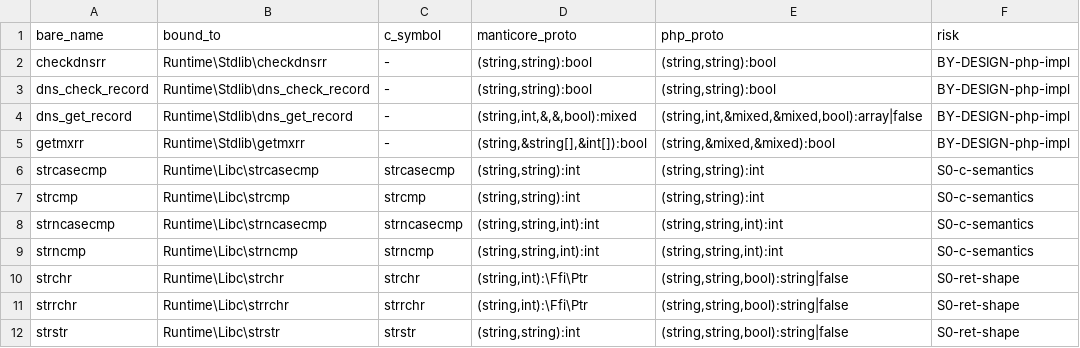
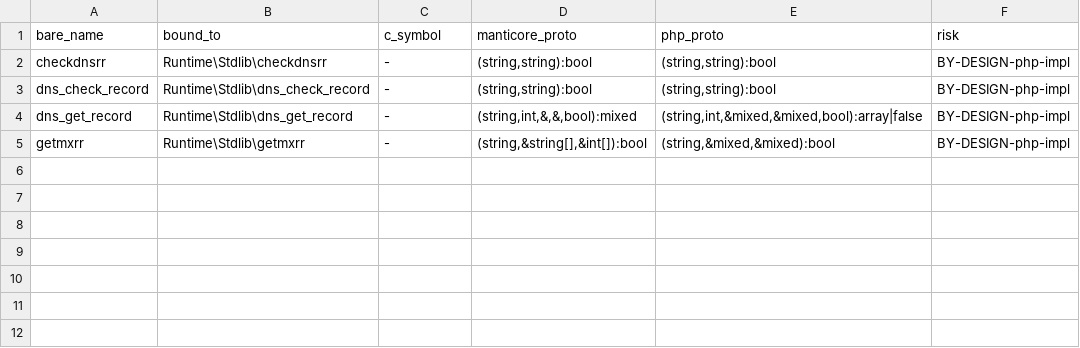
Before and after one commit to manticorephp/compiler, a TSV file: docs/audit/data/alias-capture.tsv, drawn as a sheet; the diff names each change by its address in the sheet, - before the commit and + after, or states it on an @@ line.

Commit message:
fix: PHP strstr/strchr/strrchr/str*cmp instead of the raw C bindings
Root cause, confirmed by disassembly rather than inference: a user calling
strcmp() jumped straight into _manticore_Runtime_Libc_strcmp. LowerFromAst
registers a bare-name alias for every namespaced .o.sig extern whose short name
is unique, and resolveCallName consults it when no global declaration matches.
Nothing declared these seven names globally, so the FFI bindings won.

  strstr("user@example.com", "@")  ->  int(4335119484), a raw char*
  strcmp("a\0b", "a\0c")           ->  0, "these are equal"

The second is the dangerous one: C stops at the first NUL, so any comparison of
binary data, a hash or a token silently answered equal. It compiled, it linked,
it ran.

Note dump-llvm actively misleads here -- it does not inject the stdlib externs,
so the alias never registers and the call reads as @manticore_strcmp. The final
binary is the only honest evidence, exactly as the tree already warns.

The fix is to make the names EXIST, not to suppress the alias: with a global
declaration present, resolveCallName's bare-name step wins one step earlier.
Suppressing the alias instead would have left these calls resolving to an
undefined @manticore_strcmp, which link_stubs.sh would happily stub to 0.

Semantics pinned against the interpreter, not assumed: PHP 8 returns the byte
DIFFERENCE (strcmp of z and a is 25), bytes unsigned (254 for \xff vs \x01), but
-1/1 when one string is a prefix of the other; strncmp's window can hide a
length difference; strcasecmp folds ASCII only; strchr is an alias of strstr,
not a byte search; strrchr looks at only the FIRST byte of its needle and
returns false for an empty one, the opposite of strstr.

alias_scan.php goes from 7 S0 captures to 0 and now runs inside calibrate.sh, so
the next FFI binding that shadows a PHP builtin fails a gate instead of shipping.
The probe moves from docs/audit/probes/ into tests/aot/cases/ per the promotion
rule. 119 targeted cases and two self-host builds green.

```diff
--- a/docs/audit/data/alias-capture.tsv
+++ b/docs/audit/data/alias-capture.tsv
-row 6: strcasecmp | Runtime\Libc\strcasecmp | strcasecmp | (string,string):int | (string,string):int | S0-c-semantics
-row 7: strcmp | Runtime\Libc\strcmp | strcmp | (string,string):int | (string,string):int | S0-c-semantics
-row 8: strncasecmp | Runtime\Libc\strncasecmp | strncasecmp | (string,string,int):int | (string,string,int):int | S0-c-semantics
-row 9: strncmp | Runtime\Libc\strncmp | strncmp | (string,string,int):int | (string,string,int):int | S0-c-semantics
-row 10: strchr | Runtime\Libc\strchr | strchr | (string,int):\Ffi\Ptr | (string,string,bool):string|false | S0-ret-shape
-row 11: strrchr | Runtime\Libc\strrchr | strrchr | (string,int):\Ffi\Ptr | (string,string,bool):string|false | S0-ret-shape
-row 12: strstr | Runtime\Libc\strstr | strstr | (string,string):int | (string,string,bool):string|false | S0-ret-shape
```
Also changed, not shown: docs/audit/findings.tsv, 7 other files.
